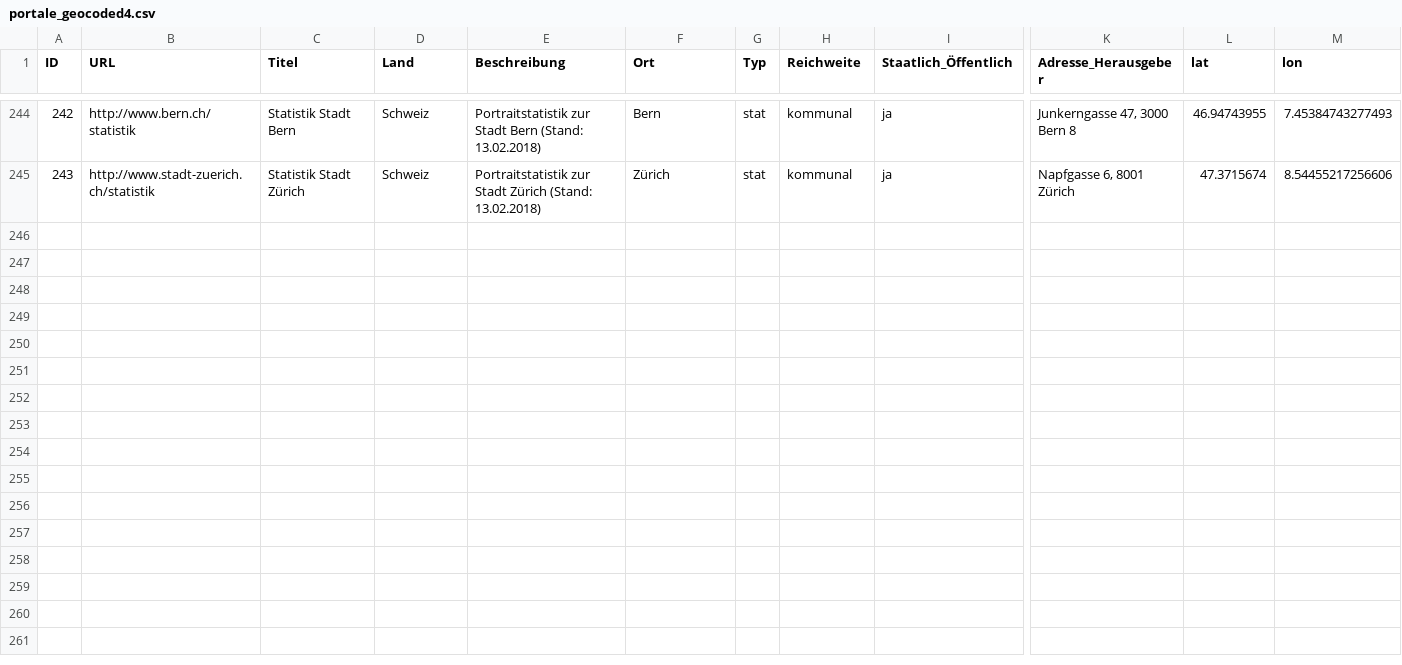
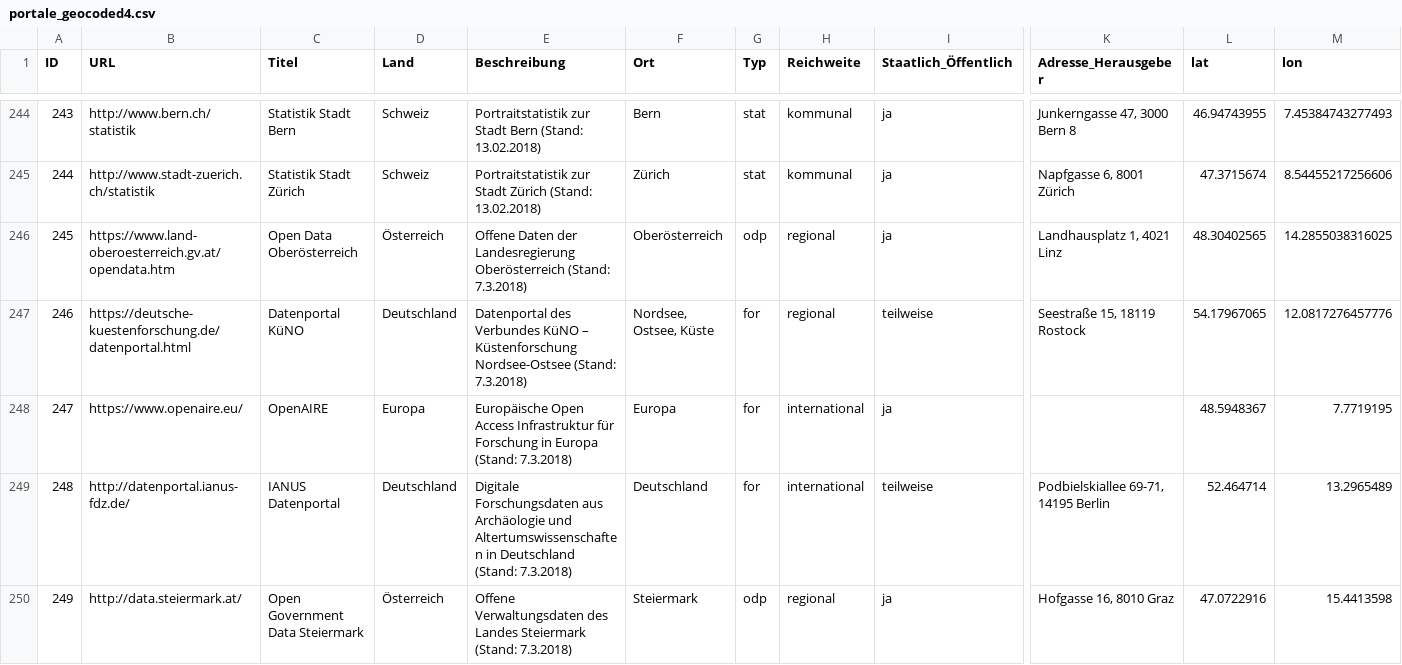
Before and after one commit to opengeoedu/opengeoedu.github.io, a CSV file: data/portale_geocoded4.csv, drawn as a sheet; only a part is shown, gaps mark what is left out; rows hold the shown columns only; the diff covers the shown part only; the diff names each change by its address in the sheet, - before the commit and + after, or states it on an @@ line.

Commit message:
weitere Datenportale

```diff
--- a/data/portale_geocoded4.csv
+++ b/data/portale_geocoded4.csv
@@ column A (ID) renumbered between rows 236 and 245 @@
+row 246: 245 | https://www.land-oberoesterreich.gv.at/opendata.htm | Open Data Oberösterreich | Österreich | Offene Daten der Landesregierung Oberösterreich (Stand: 7.3.2018) | Oberösterreich | odp | regional | ja | Landhausplatz 1, 4021 Linz | 48.30402565 | 14.2855038316025
+row 247: 246 | https://deutsche-kuestenforschung.de/datenportal.html | Datenportal KüNO | Deutschland | Datenportal des Verbundes KüNO – Küstenforschung Nordsee-Ostsee (Stand: 7.3.2018) | Nordsee, Ostsee, Küste | for | regional | teilweise | Seestraße 15, 18119 Rostock | 54.17967065 | 12.0817276457776
+row 248: 247 | https://www.openaire.eu/ | OpenAIRE | Europa | Europäische Open Access Infrastruktur für Forschung in Europa (Stand: 7.3.2018) | Europa | for | international | ja |  | 48.5948367 | 7.7719195
+row 249: 248 | http://datenportal.ianus-fdz.de/ | IANUS Datenportal | Deutschland | Digitale Forschungsdaten aus Archäologie und Altertumswissenschaften in Deutschland (Stand: 7.3.2018) | Deutschland | for | international | teilweise | Podbielskiallee 69-71, 14195 Berlin | 52.464714 | 13.2965489
+row 250: 249 | http://data.steiermark.at/ | Open Government Data Steiermark | Österreich | Offene Verwaltungsdaten des Landes Steiermark (Stand: 7.3.2018) | Steiermark | odp | regional | ja | Hofgasse 16, 8010 Graz | 47.0722916 | 15.4413598
```
Also changed, not shown: 4 added rows and 2 edited cells elsewhere in this file.
